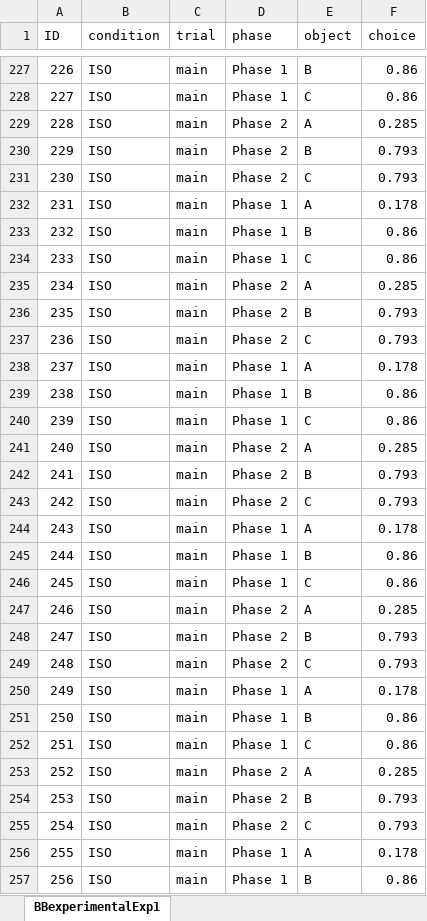
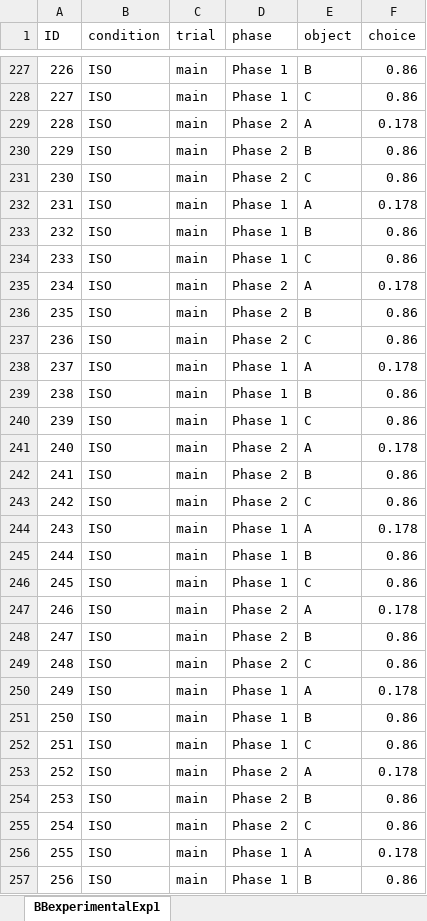
Before and after one commit to dtbenton/bbInChildren, an Excel workbook: model/Exp1/modelData800.xlsx, sheet BBexperimentalExp1, drawn as a sheet; only a part is shown, gaps mark what is left out; values as stored, in another font and other column widths than the file's, no borders; the diff covers the shown part only; the diff names each change by its address in the sheet, - before the commit and + after, or states it on an @@ line.

```diff
--- a/model/Exp1/modelData800.xlsx (sheet BBexperimentalExp1)
+++ b/model/Exp1/modelData800.xlsx (sheet BBexperimentalExp1)
-F229 (choice): 0.285
+F229 (choice): 0.178
-F230:F231 (choice): 0.793
+F230:F231 (choice): 0.86
-F235 (choice): 0.285
+F235 (choice): 0.178
-F236:F237 (choice): 0.793
+F236:F237 (choice): 0.86
-F241 (choice): 0.285
+F241 (choice): 0.178
-F242:F243 (choice): 0.793
+F242:F243 (choice): 0.86
-F247 (choice): 0.285
+F247 (choice): 0.178
-F248:F249 (choice): 0.793
+F248:F249 (choice): 0.86
-F253 (choice): 0.285
+F253 (choice): 0.178
-F254:F255 (choice): 0.793
+F254:F255 (choice): 0.86
```
Also changed, not shown: 33 edited cells elsewhere in this sheet, 36 other files.
